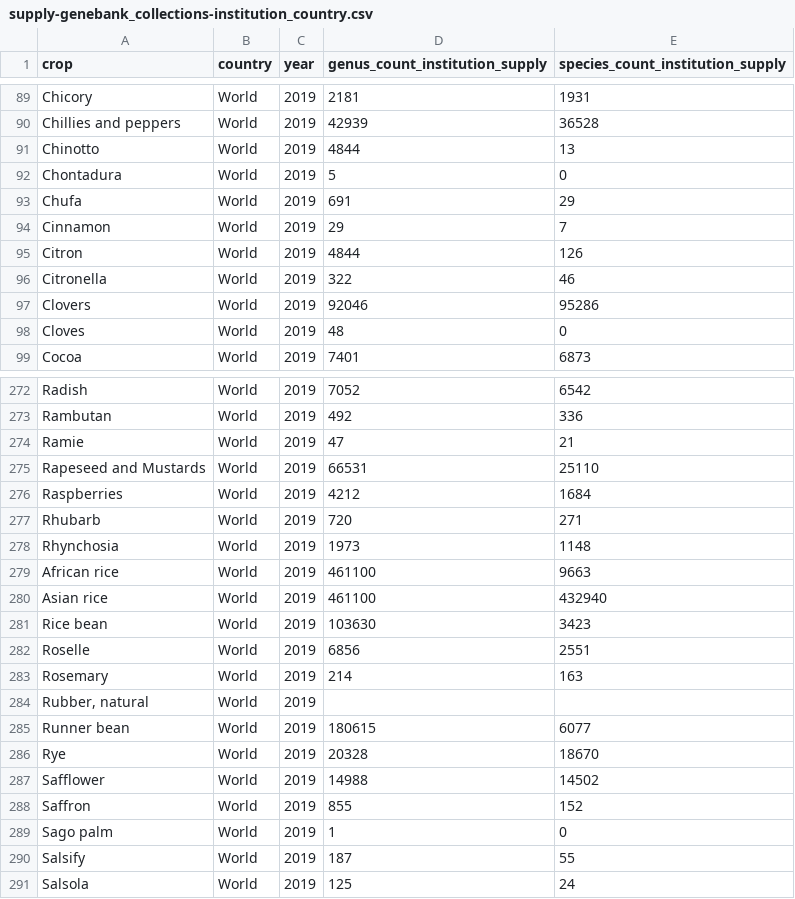
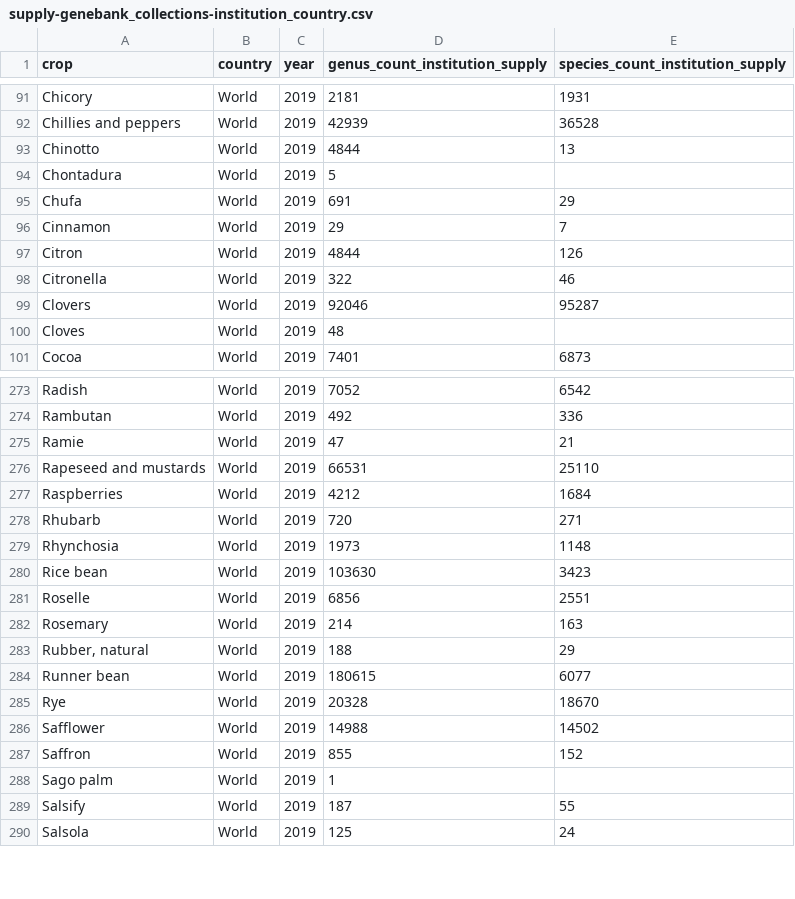
Before and after one commit to CIAT-DAPA/PlantTreatyInterdependence, a CSV file: src/R/inputs/data/supply-genebank_collections-institution_country.csv, drawn as a sheet; only a part is shown, gaps mark what is left out; the diff covers the shown part only.

```diff
--- a/src/R/inputs/data/supply-genebank_collections-institution_country.csv
+++ b/src/R/inputs/data/supply-genebank_collections-institution_country.csv
@@ -91,3 +93,3 @@ Chillies and peppers,World,2019,42939,36528
 Chinotto,World,2019,4844,13
-Chontadura,World,2019,5,0
+Chontadura,World,2019,5,
 Chufa,World,2019,691,29
@@ -96,4 +98,4 @@ Citron,World,2019,4844,126
 Citronella,World,2019,322,46
-Clovers,World,2019,92046,95286
-Cloves,World,2019,48,0
+Clovers,World,2019,92046,95287
+Cloves,World,2019,48,
 Cocoa,World,2019,7401,6873
@@ -274,3 +275,3 @@ Rambutan,World,2019,492,336
 Ramie,World,2019,47,21
-Rapeseed and Mustards,World,2019,66531,25110
+Rapeseed and mustards,World,2019,66531,25110
 Raspberries,World,2019,4212,1684
@@ -278,4 +279,2 @@ Rhubarb,World,2019,720,271
 Rhynchosia,World,2019,1973,1148
-African rice,World,2019,461100,9663
-Asian rice,World,2019,461100,432940
 Rice bean,World,2019,103630,3423
@@ -283,3 +282,3 @@ Roselle,World,2019,6856,2551
 Rosemary,World,2019,214,163
-"Rubber, natural",World,2019,,
+"Rubber, natural",World,2019,188,29
 Runner bean,World,2019,180615,6077
@@ -288,3 +287,3 @@ Safflower,World,2019,14988,14502
 Saffron,World,2019,855,152
-Sago palm,World,2019,1,0
+Sago palm,World,2019,1,
 Salsify,World,2019,187,55
```
Also changed, not shown: 1 added row, 2 removed rows and 30 edited cells elsewhere in this file, src/R/inputs/data/demand-varietal_release-upov_varietal_release.csv, src/R/inputs/data/supply-genebank_collections-origin_country.csv, 16 other files.
